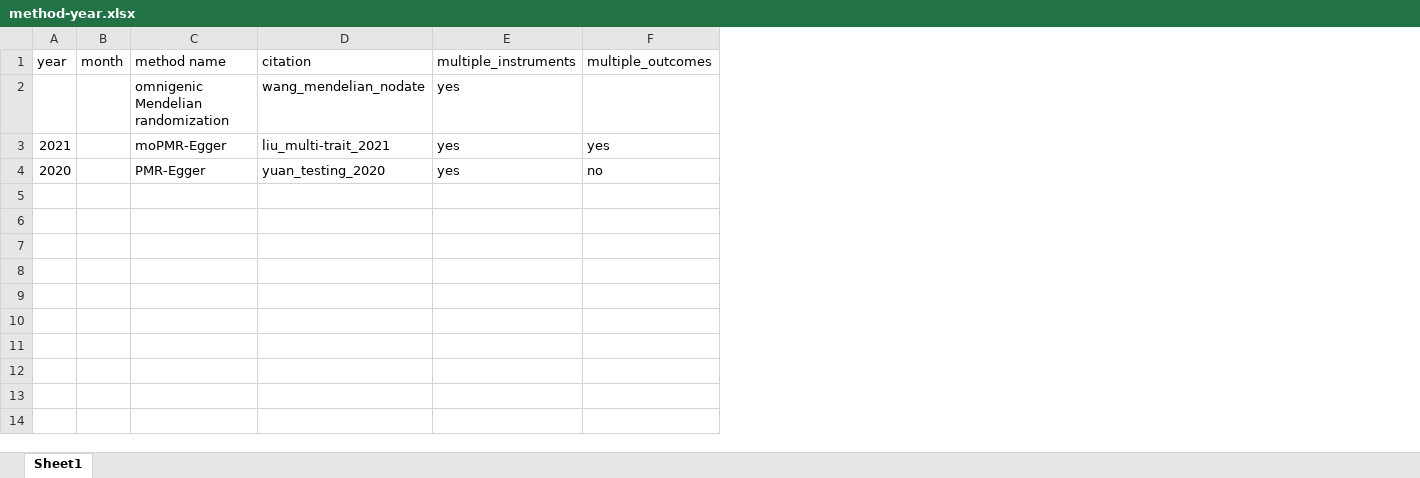
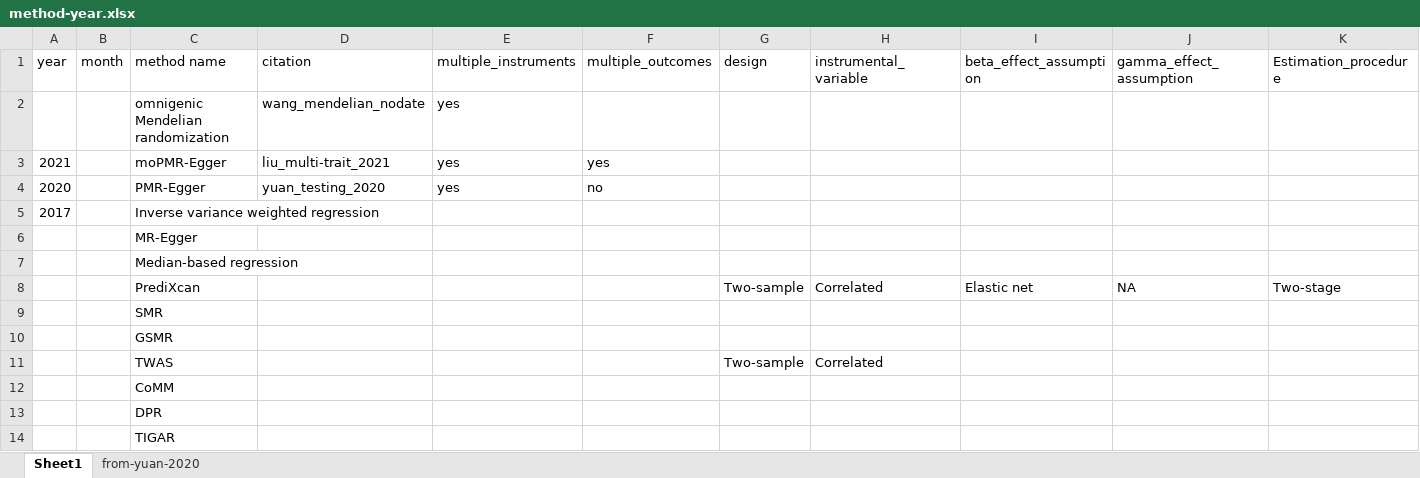
Before and after one commit to fboehm/PAPER_mrreview, an Excel workbook: data/method-year.xlsx, sheet Sheet1, drawn as a sheet; values as stored, in another font and other column widths than the file's, no borders; the diff names each change by its address in the sheet, - before the commit and + after, or states it on an @@ line.

```diff
--- a/data/method-year.xlsx (sheet Sheet1)
+++ b/data/method-year.xlsx (sheet Sheet1)
+sheet tab: from-yuan-2020
+column G (design), empty
+column H (instrumental_variable), empty
+column I (beta_effect_assumption), empty
+column J (gamma_effect_assumption), empty
+column K (Estimation_procedure), empty
+row 5: 2017 |  | Inverse variance weighted regression
+row 6:  |  | MR-Egger
+row 7:  |  | Median-based regression
+row 8:  |  | PrediXcan |  |  |  | Two-sample | Correlated | Elastic net | NA | Two-stage
+row 9:  |  | SMR
+row 10:  |  | GSMR
+row 11:  |  | TWAS |  |  |  | Two-sample | Correlated
+row 12:  |  | CoMM
+row 13:  |  | DPR
+row 14:  |  | TIGAR
```
Also changed, not shown: 1 other file.
